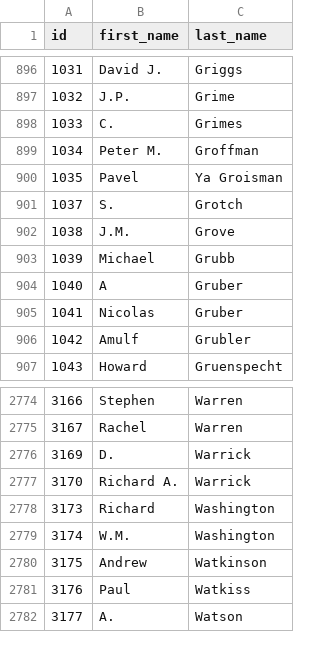
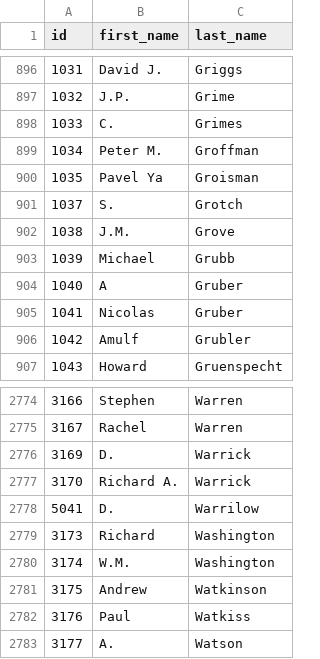
Before and after one commit to eric-brechemier/ipcc-database, a CSV file: data/authors.csv, drawn as a sheet; only a part is shown, gaps mark what is left out.

Commit message:
Fix AR1 participations (part II): added 12 participations
I also added 1 author, and updated 1 author (middle name moved
from last name to first name).

This is the last part of fixes suggested by Audrey Baneyx for AR1,
including informed guesses to match authors and institutions,
e.g.

"Lamont-Doherty Geological Laboratory, USA"
=> "Columbia University, USA"

and

"University of Paris, France"
=> "Université Paris VI Pierre et Marie Curie, Paris"
for author "L. Merlivat"

More details in issue #47:
https://github.com/medea-project/ipcc-database/issues/47

```diff
--- a/data/authors.csv
+++ b/data/authors.csv
@@ -899,3 +899,3 @@ id,first_name,last_name
 1034,Peter M.,Groffman
-1035,Pavel,Ya Groisman
+1035,Pavel Ya,Groisman
 1037,S.,Grotch
@@ -2777,2 +2777,3 @@ id,first_name,last_name
 3170,Richard A.,Warrick
+5041,D.,Warrilow
 3173,Richard,Washington
```
Also changed, not shown: data/participations.csv.
